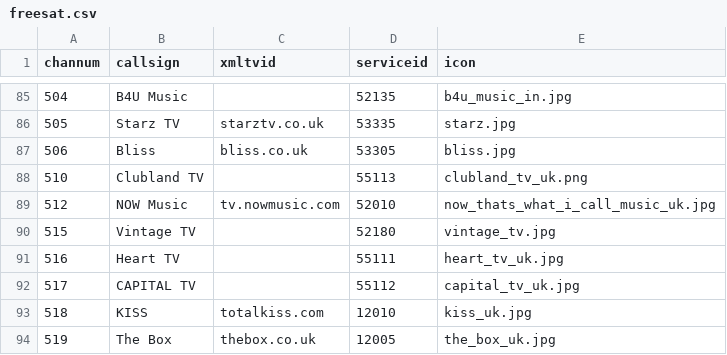
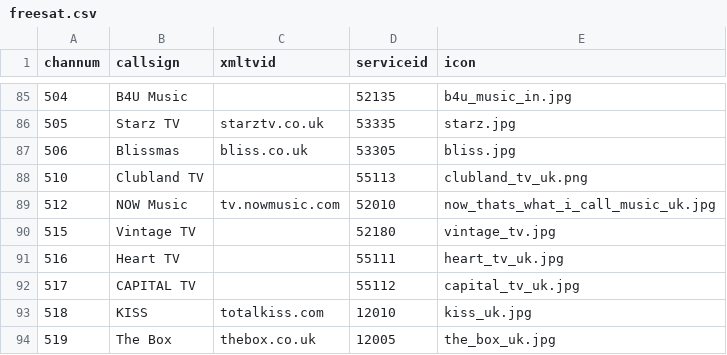
Before and after one commit to ta264/mythtv_channel_manager, a CSV file: contrib/freesat.csv, drawn as a sheet; only a part is shown, gaps mark what is left out.

Commit message:
Channel rename

```diff
--- a/contrib/freesat.csv
+++ b/contrib/freesat.csv
@@ -86,3 +86,3 @@ channum,callsign,xmltvid,serviceid,icon
 505,Starz TV,starztv.co.uk,53335,starz.jpg
-506,Bliss,bliss.co.uk,53305,bliss.jpg
+506,Blissmas,bliss.co.uk,53305,bliss.jpg
 510,Clubland TV,,55113,clubland_tv_uk.png
```
